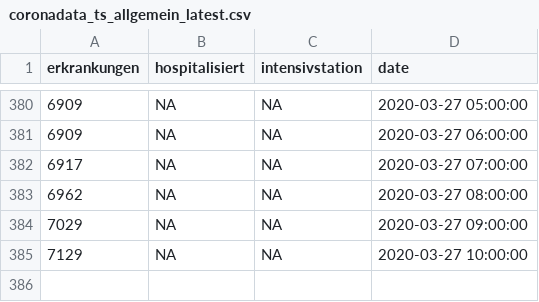
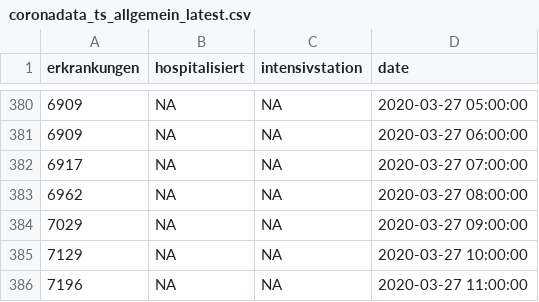
Before and after one commit to statistikat/coronaDAT, a CSV file: coronadata_ts_allgemein_latest.csv, drawn as a sheet; only a part is shown, gaps mark what is left out; the diff names each change by its address in the sheet, - before the commit and + after, or states it on an @@ line.

```diff
--- a/coronadata_ts_allgemein_latest.csv
+++ b/coronadata_ts_allgemein_latest.csv
+row 386: 7196 | NA | NA | 2020-03-27 11:00:00
```
Also changed, not shown: coronadata_ts_alter_latest.csv, coronadata_ts_bundesland_latest.csv, 17 other files.
